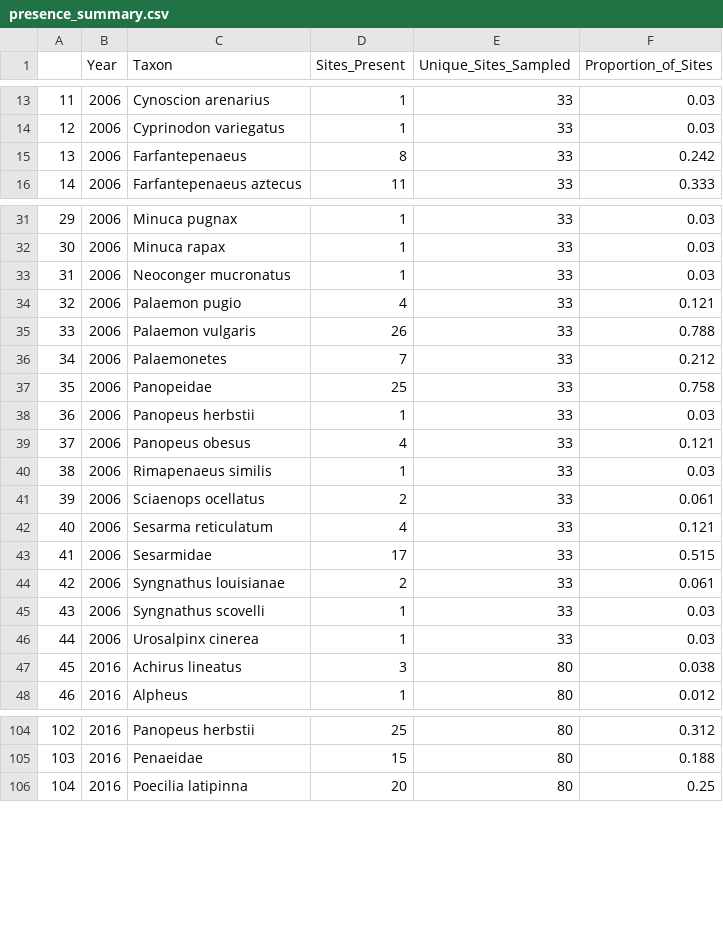
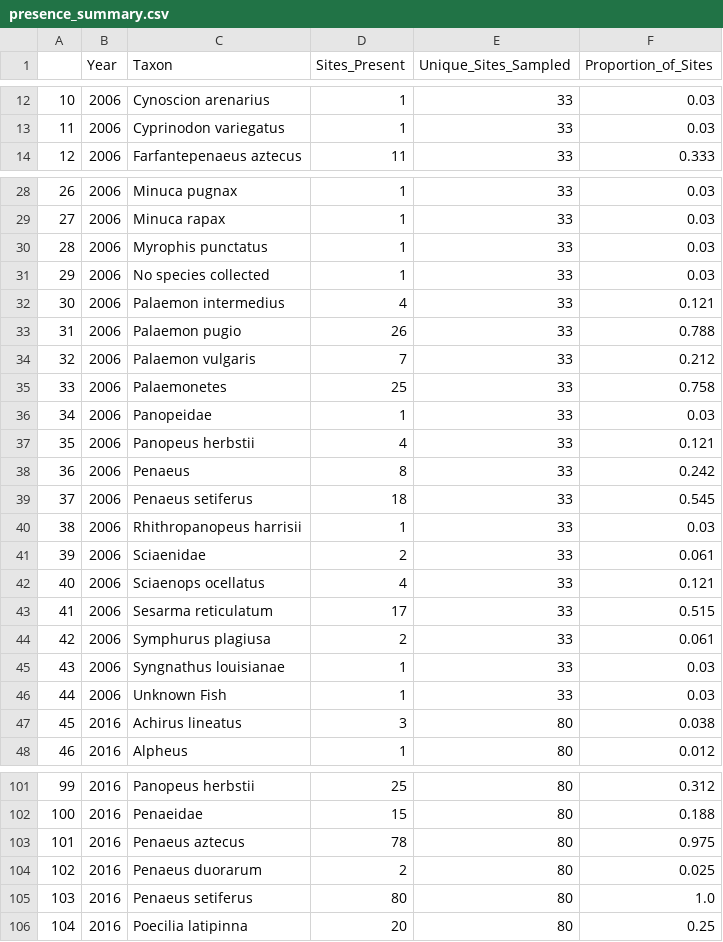
Before and after one commit to heleavitt/species_range_project, a CSV file: presence_summary.csv, drawn as a sheet; only a part is shown, gaps mark what is left out; removed rows and columns are numbered as before the commit, all else as after; the diff covers the shown part only; the diff names each change by its address in the sheet, - before the commit and + after, or states it on an @@ line.

```diff
--- a/presence_summary.csv
+++ b/presence_summary.csv
@@ column A renumbered from row 5 down @@
-row 15: 13 | 2006 | Farfantepenaeus | 8 | 33 | 0.242
-C30 (Taxon): Neoconger mucronatus
+C30 (Taxon): Myrophis punctatus
+row 31: 29 | 2006 | No species collected | 1 | 33 | 0.03
-C32 (Taxon): Palaemon pugio
+C32 (Taxon): Palaemon intermedius
-C33 (Taxon): Palaemon vulgaris
+C33 (Taxon): Palaemon pugio
-C34 (Taxon): Palaemonetes
+C34 (Taxon): Palaemon vulgaris
-C35 (Taxon): Panopeidae
+C35 (Taxon): Palaemonetes
-C36 (Taxon): Panopeus herbstii
+C36 (Taxon): Panopeidae
-C37 (Taxon): Panopeus obesus
+C37 (Taxon): Panopeus herbstii
+row 38: 36 | 2006 | Penaeus | 8 | 33 | 0.242
+row 39: 37 | 2006 | Penaeus setiferus | 18 | 33 | 0.545
-C40 (Taxon): Rimapenaeus similis
+C40 (Taxon): Rhithropanopeus harrisii
-C41 (Taxon): Sciaenops ocellatus
+C41 (Taxon): Sciaenidae
-C42 (Taxon): Sesarma reticulatum
+C42 (Taxon): Sciaenops ocellatus
-C43 (Taxon): Sesarmidae
+C43 (Taxon): Sesarma reticulatum
-C44 (Taxon): Syngnathus louisianae
+C44 (Taxon): Symphurus plagiusa
-C45 (Taxon): Syngnathus scovelli
+C45 (Taxon): Syngnathus louisianae
-C46 (Taxon): Urosalpinx cinerea
+C46 (Taxon): Unknown Fish
+row 103: 101 | 2016 | Penaeus aztecus | 78 | 80 | 0.975
+row 104: 102 | 2016 | Penaeus duorarum | 2 | 80 | 0.025
+row 105: 103 | 2016 | Penaeus setiferus | 80 | 80 | 1.0
```
Also changed, not shown: 1 added row and 7 removed rows elsewhere in this file, final_aphia_codex_edited.csv, presence_pivot.csv, 6 other files.
